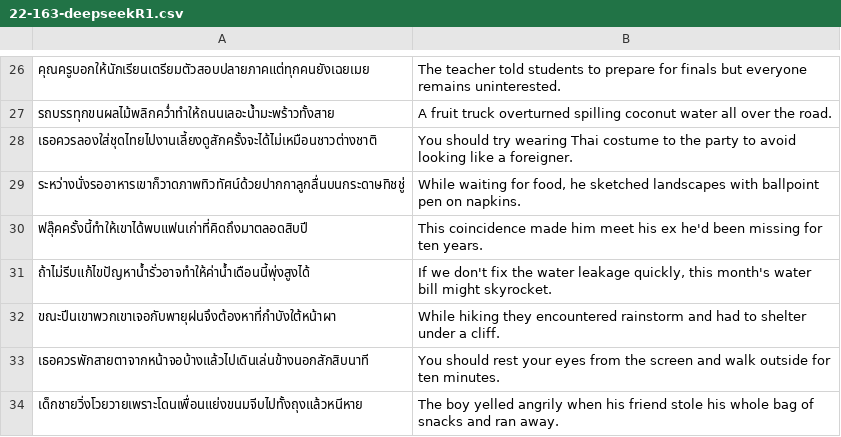
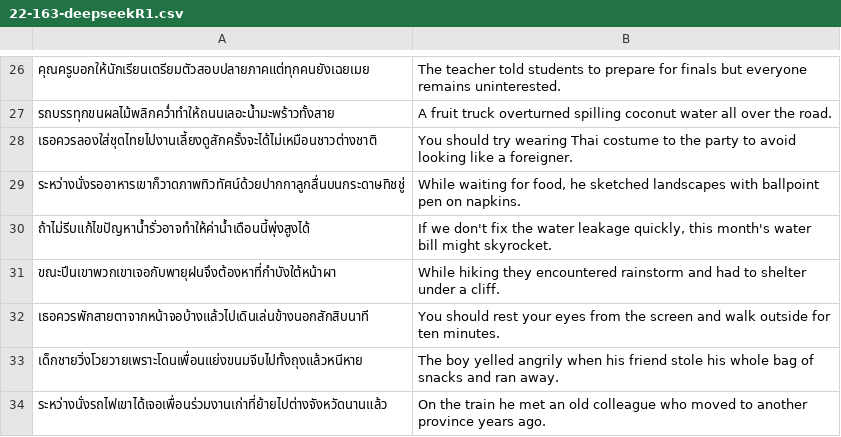
Before and after one commit to dubbing-ai/DatasetGen, a CSV file: generated/22-163-deepseekR1.csv, drawn as a sheet; only a part is shown, gaps mark what is left out; the shorter side is filled out with more unchanged rows.

Commit message:
delete ฟลุ๊คครั้งนี้

```diff
--- a/generated/22-163-deepseekR1.csv
+++ b/generated/22-163-deepseekR1.csv
@@ -29,3 +29,2 @@
 "ระหว่างนั่งรออาหารเขาก็วาดภาพทิวทัศน์ด้วยปากกาลูกลื่นบนกระดาษทิชชู่","While waiting for food, he sketched landscapes with ballpoint pen on napkins."
-"ฟลุ๊คครั้งนี้ทำให้เขาได้พบแฟนเก่าที่คิดถึงมาตลอดสิบปี","This coincidence made him meet his ex he'd been missing for ten years."
 "ถ้าไม่รีบแก้ไขปัญหาน้ำรั่วอาจทำให้ค่าน้ำเดือนนี้พุ่งสูงได้","If we don't fix the water leakage quickly, this month's water bill might skyrocket."
```
